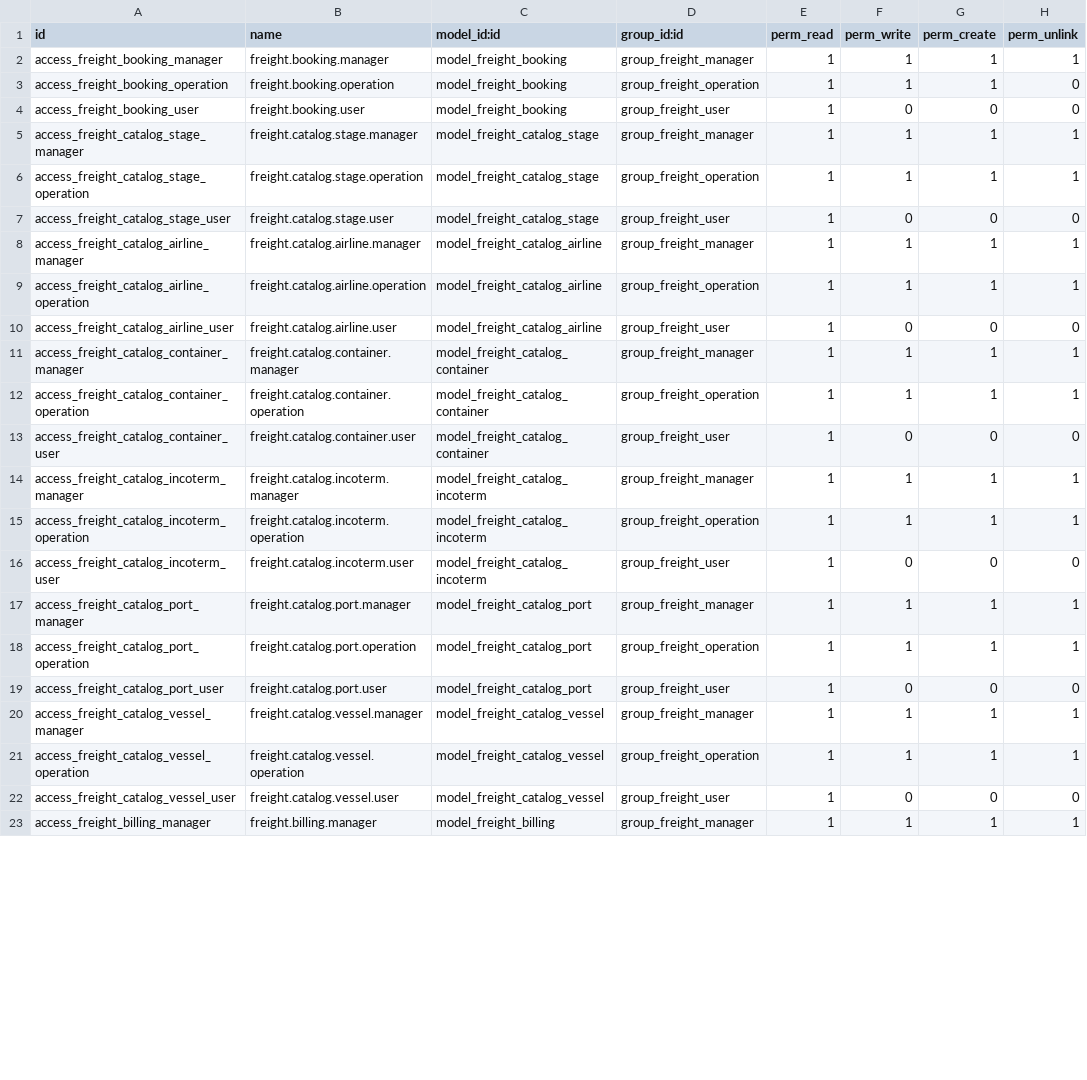
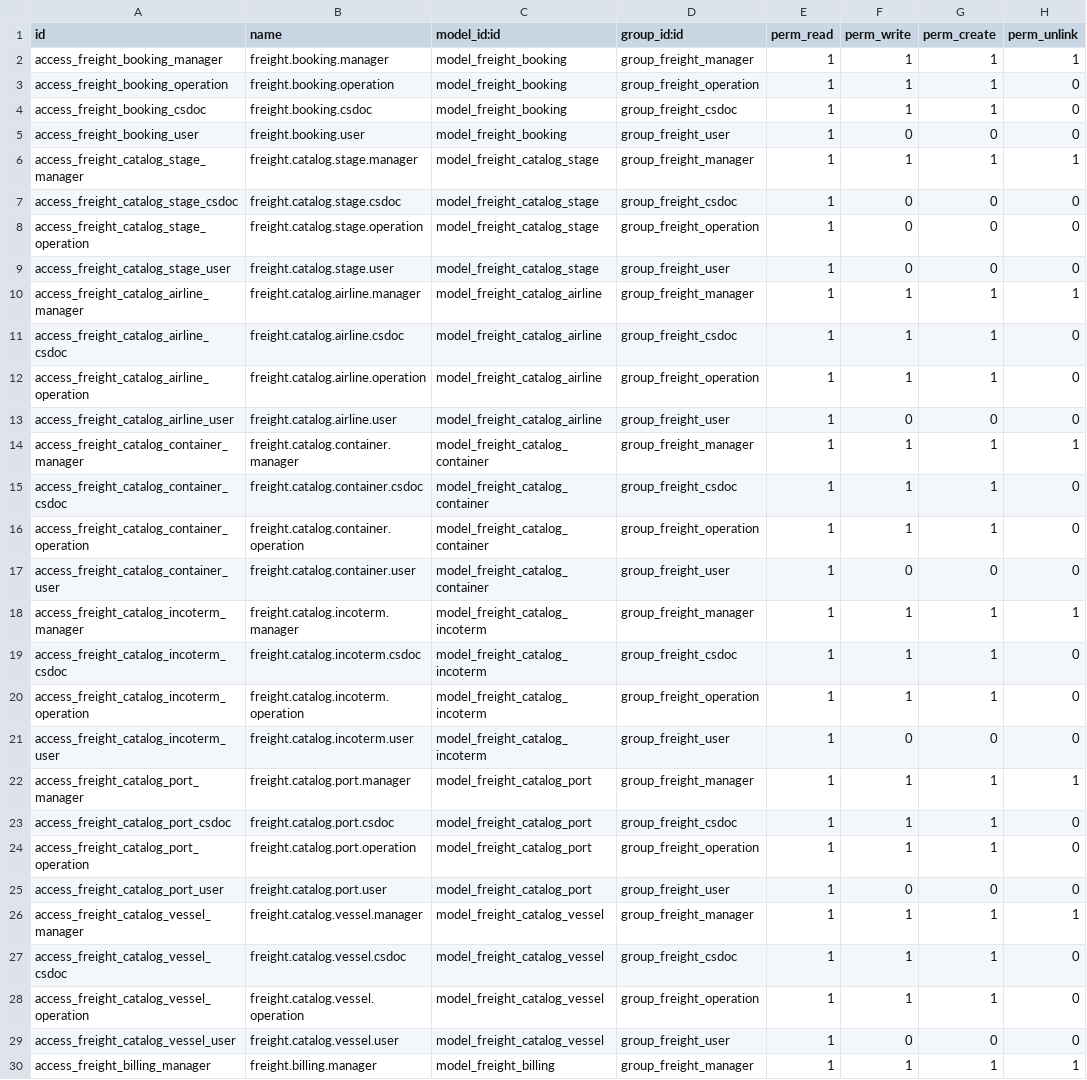
Before and after one commit to ilcapitanovn/odoo, a CSV file: custom_addons/freight_mgmt/security/ir.model.access.csv, drawn as a sheet; only a part is shown; the diff covers the shown part only.

Commit message:
20261019 - Update Freight module and install new modules for MTO - credit - Update modules: freight_mgmt, freight_credit_control, freight_langson_mgmt, freight_mto_auto_subproducts, freight_trading_mgmt, seenpo_gcc_fumigation, seenpo_product_multi_term_search, user_session_management - Fix issues:   + Thêm hiển thị số tiền Debt trên header của khách hàng trong Contact để theo dõi nợ cước.   + Thêm option vào contact cho phép chọn tính công nợ theo Invoice Date hay Shipment ETD   + Tạo các quy trình để blocked shipment, approval và release cho các lô hàng bị nợ tiền (vượt ngày thanh toán) hoặc đang đợi thanh toán   + Thêm liên kết trong products/purchase tab, cho phép link giữa sản phẩm trong đơn mua (PO) với sản phẩm hàng ủy thác (SO)   + Chỉ cho phép administrator của SO được chỉnh sửa salesperson, không cho nhân viên tự ý sửa.   + Thêm số BL vào SO list   + Fix bug trong module user_session_management khi cập nhật nhiều records, lỗi singleton.

```diff
--- a/custom_addons/freight_mgmt/security/ir.model.access.csv
+++ b/custom_addons/freight_mgmt/security/ir.model.access.csv
@@ -3,20 +3,27 @@ access_freight_booking_manager,freight.booking.manager,model_freight_booking,gro
 access_freight_booking_operation,freight.booking.operation,model_freight_booking,group_freight_operation,1,1,1,0
+access_freight_booking_csdoc,freight.booking.csdoc,model_freight_booking,group_freight_csdoc,1,1,1,0
 access_freight_booking_user,freight.booking.user,model_freight_booking,group_freight_user,1,0,0,0
 access_freight_catalog_stage_manager,freight.catalog.stage.manager,model_freight_catalog_stage,group_freight_manager,1,1,1,1
-access_freight_catalog_stage_operation,freight.catalog.stage.operation,model_freight_catalog_stage,group_freight_operation,1,1,1,1
+access_freight_catalog_stage_csdoc,freight.catalog.stage.csdoc,model_freight_catalog_stage,group_freight_csdoc,1,0,0,0
+access_freight_catalog_stage_operation,freight.catalog.stage.operation,model_freight_catalog_stage,group_freight_operation,1,0,0,0
 access_freight_catalog_stage_user,freight.catalog.stage.user,model_freight_catalog_stage,group_freight_user,1,0,0,0
 access_freight_catalog_airline_manager,freight.catalog.airline.manager,model_freight_catalog_airline,group_freight_manager,1,1,1,1
-access_freight_catalog_airline_operation,freight.catalog.airline.operation,model_freight_catalog_airline,group_freight_operation,1,1,1,1
+access_freight_catalog_airline_csdoc,freight.catalog.airline.csdoc,model_freight_catalog_airline,group_freight_csdoc,1,1,1,0
+access_freight_catalog_airline_operation,freight.catalog.airline.operation,model_freight_catalog_airline,group_freight_operation,1,1,1,0
 access_freight_catalog_airline_user,freight.catalog.airline.user,model_freight_catalog_airline,group_freight_user,1,0,0,0
 access_freight_catalog_container_manager,freight.catalog.container.manager,model_freight_catalog_container,group_freight_manager,1,1,1,1
-access_freight_catalog_container_operation,freight.catalog.container.operation,model_freight_catalog_container,group_freight_operation,1,1,1,1
+access_freight_catalog_container_csdoc,freight.catalog.container.csdoc,model_freight_catalog_container,group_freight_csdoc,1,1,1,0
+access_freight_catalog_container_operation,freight.catalog.container.operation,model_freight_catalog_container,group_freight_operation,1,1,1,0
 access_freight_catalog_container_user,freight.catalog.container.user,model_freight_catalog_container,group_freight_user,1,0,0,0
 access_freight_catalog_incoterm_manager,freight.catalog.incoterm.manager,model_freight_catalog_incoterm,group_freight_manager,1,1,1,1
-access_freight_catalog_incoterm_operation,freight.catalog.incoterm.operation,model_freight_catalog_incoterm,group_freight_operation,1,1,1,1
+access_freight_catalog_incoterm_csdoc,freight.catalog.incoterm.csdoc,model_freight_catalog_incoterm,group_freight_csdoc,1,1,1,0
+access_freight_catalog_incoterm_operation,freight.catalog.incoterm.operation,model_freight_catalog_incoterm,group_freight_operation,1,1,1,0
 access_freight_catalog_incoterm_user,freight.catalog.incoterm.user,model_freight_catalog_incoterm,group_freight_user,1,0,0,0
 access_freight_catalog_port_manager,freight.catalog.port.manager,model_freight_catalog_port,group_freight_manager,1,1,1,1
-access_freight_catalog_port_operation,freight.catalog.port.operation,model_freight_catalog_port,group_freight_operation,1,1,1,1
+access_freight_catalog_port_csdoc,freight.catalog.port.csdoc,model_freight_catalog_port,group_freight_csdoc,1,1,1,0
+access_freight_catalog_port_operation,freight.catalog.port.operation,model_freight_catalog_port,group_freight_operation,1,1,1,0
 access_freight_catalog_port_user,freight.catalog.port.user,model_freight_catalog_port,group_freight_user,1,0,0,0
 access_freight_catalog_vessel_manager,freight.catalog.vessel.manager,model_freight_catalog_vessel,group_freight_manager,1,1,1,1
-access_freight_catalog_vessel_operation,freight.catalog.vessel.operation,model_freight_catalog_vessel,group_freight_operation,1,1,1,1
+access_freight_catalog_vessel_csdoc,freight.catalog.vessel.csdoc,model_freight_catalog_vessel,group_freight_csdoc,1,1,1,0
+access_freight_catalog_vessel_operation,freight.catalog.vessel.operation,model_freight_catalog_vessel,group_freight_operation,1,1,1,0
 access_freight_catalog_vessel_user,freight.catalog.vessel.user,model_freight_catalog_vessel,group_freight_user,1,0,0,0
```
Also changed, not shown: 9 added rows and 4 edited cells elsewhere in this file, custom_addons/freight_credit_control/security/ir.model.access.csv, custom_addons/freight_mto_auto_subproducts/security/ir.model.access.csv, 47 other files.
